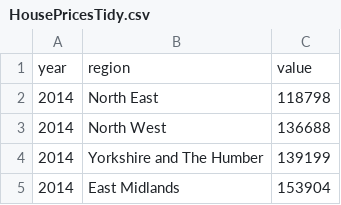
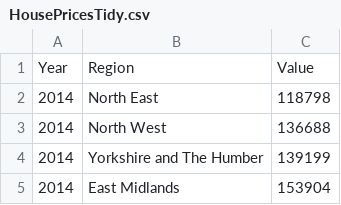
Before and after one commit to AishaMohamed2/Data, a CSV file: HousePricesTidy.csv, drawn as a sheet; only a part is shown; removed rows and columns are numbered as before the commit, all else as after; the diff names each change by its address in the sheet, - before the commit and + after, or states it on an @@ line.

Commit message:
Add files via upload

```diff
--- a/HousePricesTidy.csv
+++ b/HousePricesTidy.csv
-row 1: year | region | value
+row 1: Year | Region | Value
```
